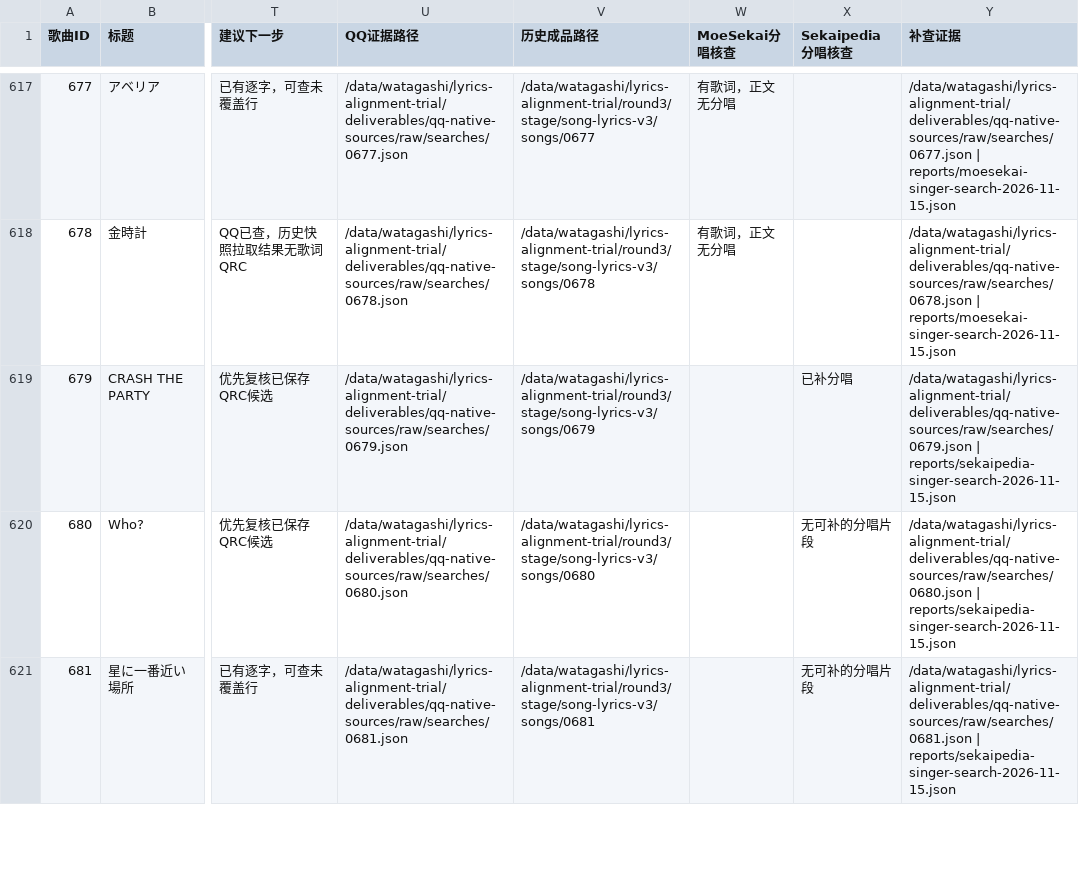
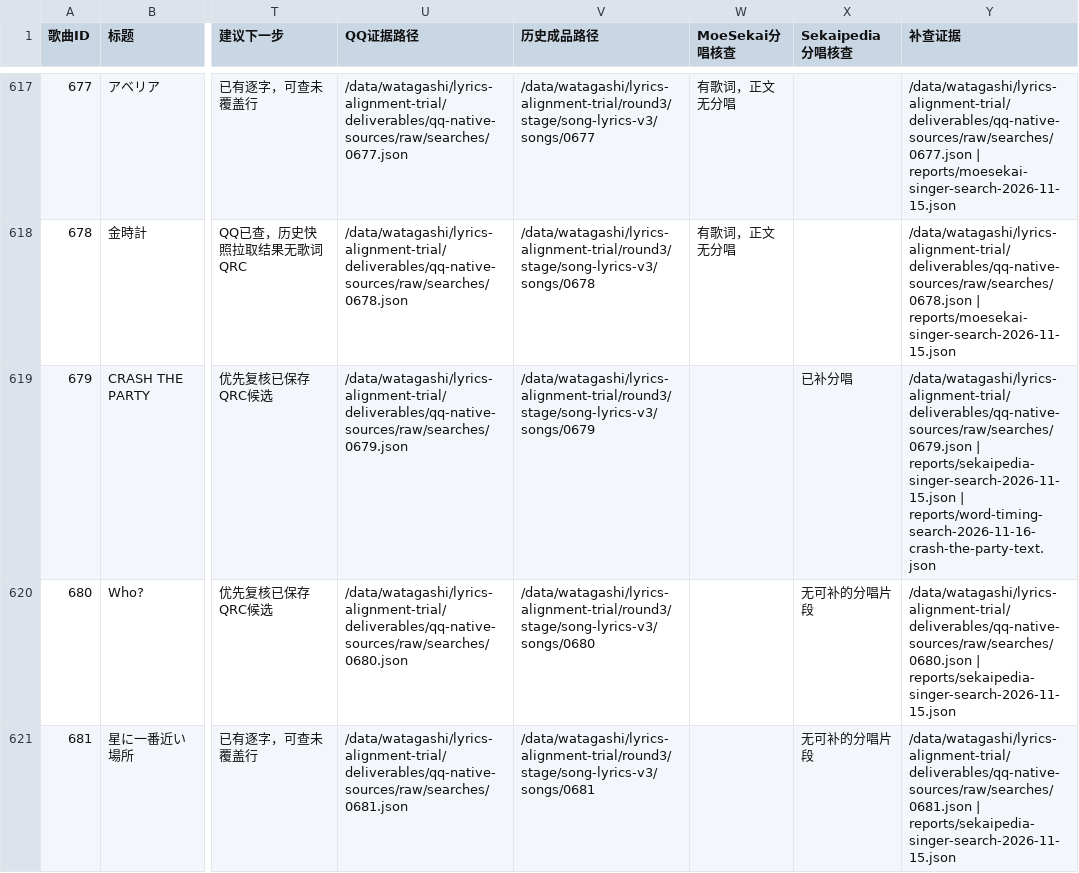
Before and after one commit to watagashi-uni/sekai-lyrics, a CSV file: reports/source-history-audit.csv, drawn as a sheet; only a part is shown, gaps mark what is left out; the diff names each change by its address in the sheet, - before the commit and + after, or states it on an @@ line.

```diff
--- a/reports/source-history-audit.csv
+++ b/reports/source-history-audit.csv
-Y619 (补查证据): …| reports/sekaipedia-singer-search-2026-11-15.json
+Y619 (补查证据): …| reports/sekaipedia-singer-search-2026-11-15.json | reports/word-timing-search-2026-11-16-crash-the-party-text.json
```
Also changed, not shown: reports/word-timing-followup.csv, 13 other files.
